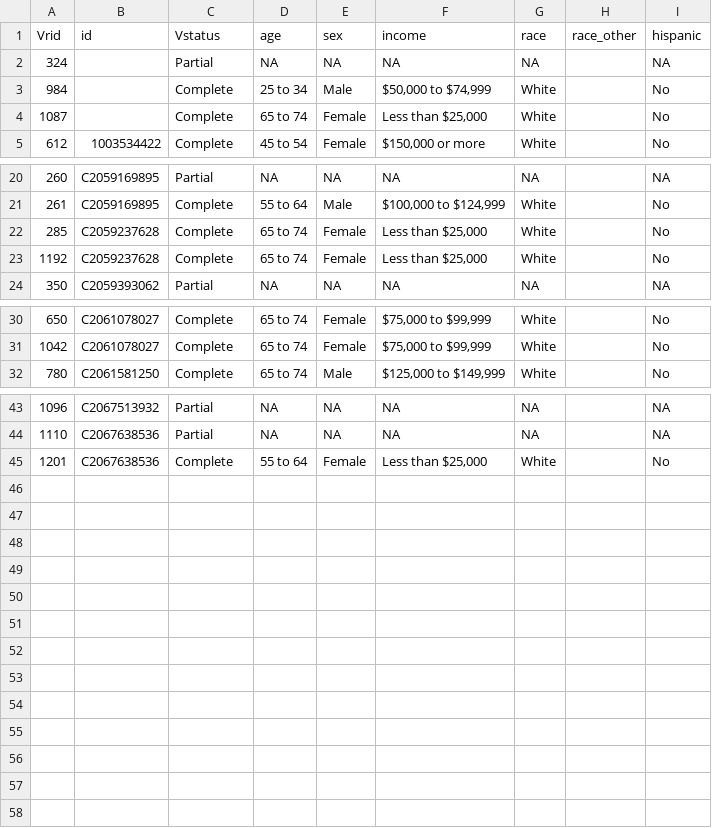
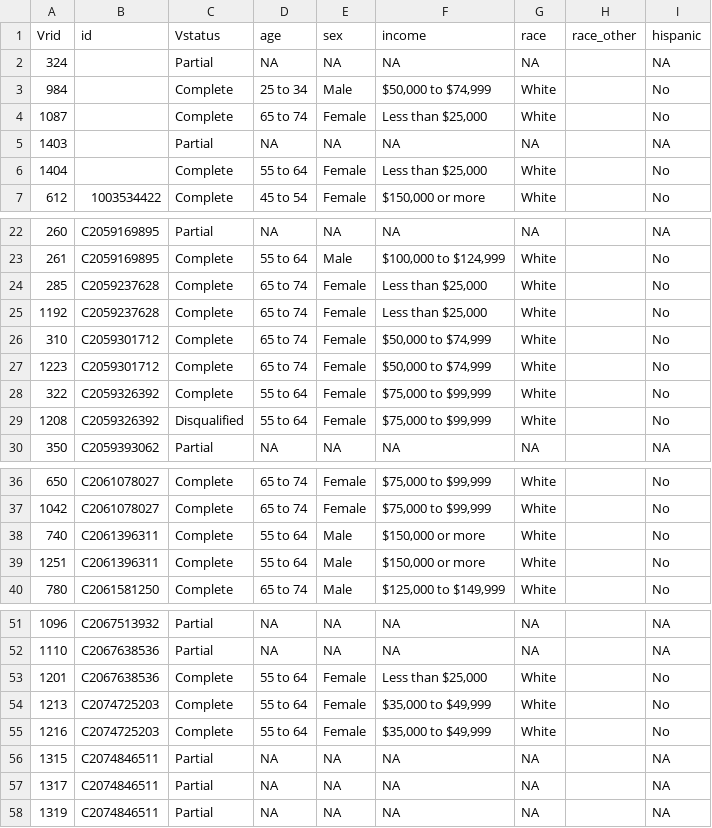
Before and after one commit to southwick-associates/B4W-19-01, a CSV file: data-work/1-svy/id-dups.csv, drawn as a sheet; only a part is shown, gaps mark what is left out; the diff names each change by its address in the sheet, - before the commit and + after, or states it on an @@ line.

Commit message:
updated data to 1200+ completes

```diff
--- a/data-work/1-svy/id-dups.csv
+++ b/data-work/1-svy/id-dups.csv
+row 5: 1403 |  | Partial | NA | NA | NA | NA |  | NA
+row 6: 1404 |  | Complete | 55 to 64 | Female | Less than $25,000 | White |  | No
+row 26: 310 | C2059301712 | Complete | 65 to 74 | Female | $50,000 to $74,999 | White |  | No
+row 27: 1223 | C2059301712 | Complete | 65 to 74 | Female | $50,000 to $74,999 | White |  | No
+row 28: 322 | C2059326392 | Complete | 55 to 64 | Female | $75,000 to $99,999 | White |  | No
+row 29: 1208 | C2059326392 | Disqualified | 55 to 64 | Female | $75,000 to $99,999 | White |  | No
+row 38: 740 | C2061396311 | Complete | 55 to 64 | Male | $150,000 or more | White |  | No
+row 39: 1251 | C2061396311 | Complete | 55 to 64 | Male | $150,000 or more | White |  | No
+row 54: 1213 | C2074725203 | Complete | 55 to 64 | Female | $35,000 to $49,999 | White |  | No
+row 55: 1216 | C2074725203 | Complete | 55 to 64 | Female | $35,000 to $49,999 | White |  | No
+row 56: 1315 | C2074846511 | Partial | NA | NA | NA | NA |  | NA
+row 57: 1317 | C2074846511 | Partial | NA | NA | NA | NA |  | NA
+row 58: 1319 | C2074846511 | Partial | NA | NA | NA | NA |  | NA
```
Also changed, not shown: out/1-svy/flags-core.csv, 16 other files.
